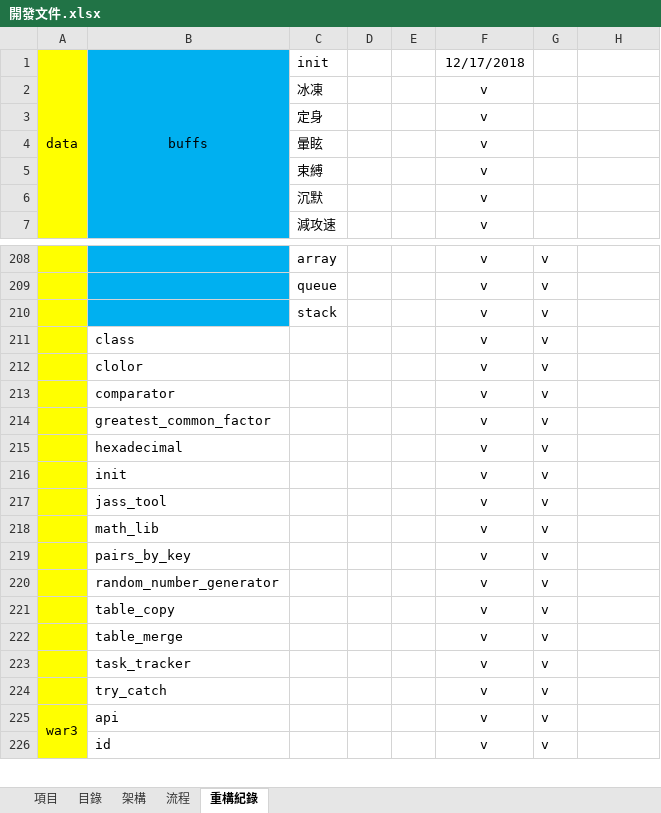
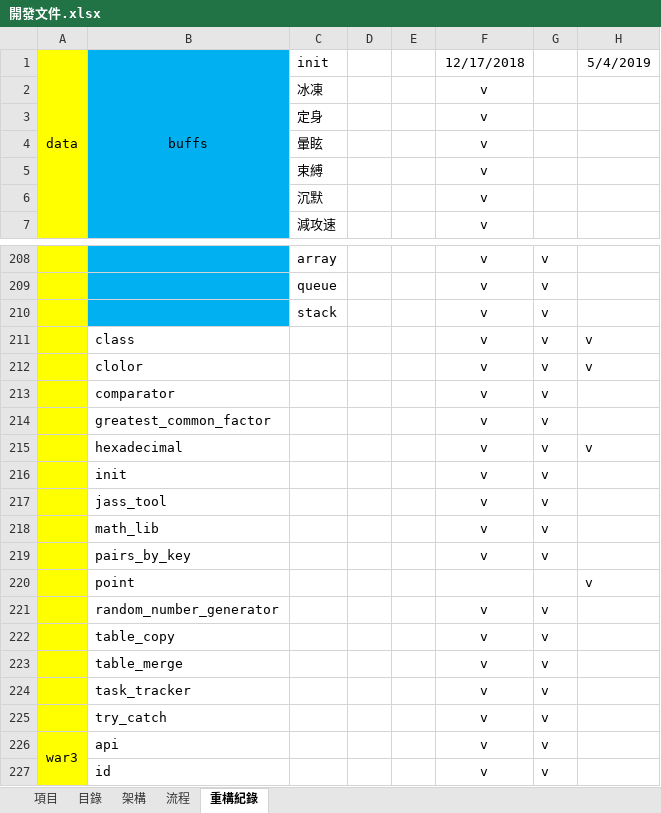
Before and after one commit to sugky7302/the-Tilted-Clock-Tower, an Excel workbook: docs/開發文件.xlsx, sheet 重構紀錄, drawn as a sheet; only a part is shown, gaps mark what is left out; values as stored, in another font and other column widths than the file's, no borders; the diff names each change by its address in the sheet, - before the commit and + after, or states it on an @@ line.

```diff
--- a/docs/開發文件.xlsx (sheet 重構紀錄)
+++ b/docs/開發文件.xlsx (sheet 重構紀錄)
-H1: (empty)
+H1: 5/4/2019
-H211:H212: (empty)
+H211:H212: v
-H215: (empty)
+H215: v
+row 220:  | point |  |  |  |  |  | v
```
Also changed, not shown: 7 other files.
